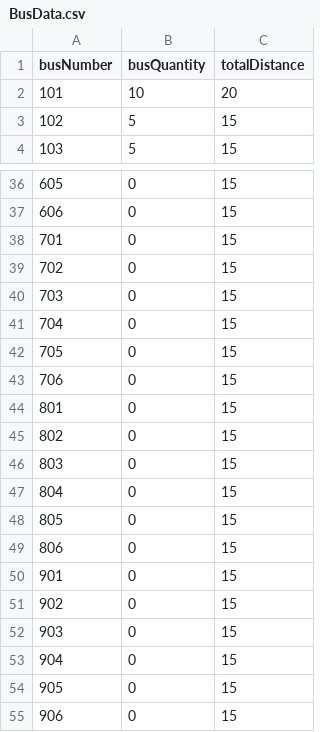
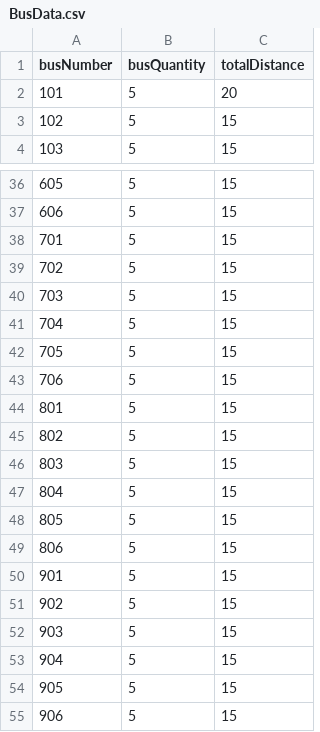
Before and after one commit to BenjaLillo/ELO329_ProyectoFinal, a CSV file: CuandoLlega/src/BusData.csv, drawn as a sheet; only a part is shown, gaps mark what is left out; the diff covers the shown part only.

```diff
--- a/CuandoLlega/src/BusData.csv
+++ b/CuandoLlega/src/BusData.csv
@@ -1,3 +1,3 @@
 busNumber;busQuantity;totalDistance
-101;10;20
+101;5;20
 102;5;15
@@ -36,20 +36,20 @@ busNumber;busQuantity;totalDistance
-605;0;15
-606;0;15
-701;0;15
-702;0;15
-703;0;15
-704;0;15
-705;0;15
-706;0;15
-801;0;15
-802;0;15
-803;0;15
-804;0;15
-805;0;15
-806;0;15
-901;0;15
-902;0;15
-903;0;15
-904;0;15
-905;0;15
-906;0;15
+605;5;15
+606;5;15
+701;5;15
+702;5;15
+703;5;15
+704;5;15
+705;5;15
+706;5;15
+801;5;15
+802;5;15
+803;5;15
+804;5;15
+805;5;15
+806;5;15
+901;5;15
+902;5;15
+903;5;15
+904;5;15
+905;5;15
+906;5;15
```
Also changed, not shown: 26 edited cells elsewhere in this file, 6 other files.
